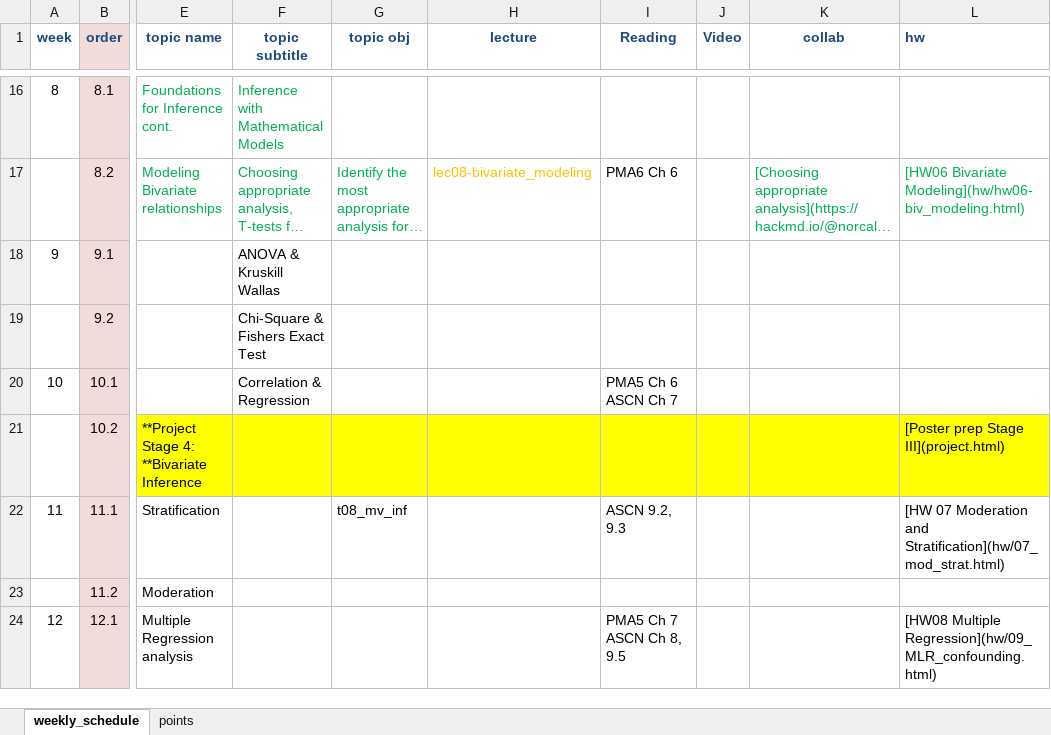
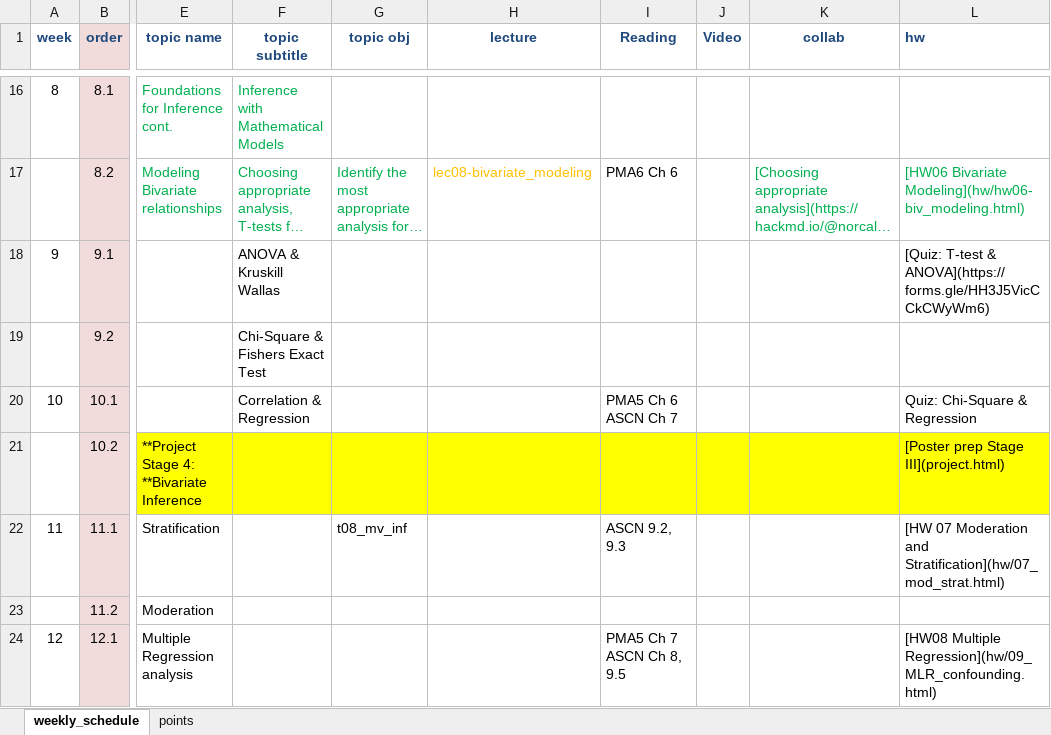
Before and after one commit to norcalbiostat/math615, an Excel workbook: schedule_615.xlsx, sheet weekly_schedule, drawn as a sheet; only a part is shown, gaps mark what is left out; long unchanged cells end in …; values as stored, in another font and other column widths than the file's, no borders; the diff names each change by its address in the sheet, - before the commit and + after, or states it on an @@ line.

Commit message:
add quiz links

```diff
--- a/schedule_615.xlsx (sheet weekly_schedule)
+++ b/schedule_615.xlsx (sheet weekly_schedule)
-L18 (hw): (empty)
+L18 (hw): [Quiz: T-test & ANOVA](https://forms.gle/HH3J5VicCCkCWyWm6)
-L20 (hw): (empty)
+L20 (hw): Quiz: Chi-Square & Regression
```
Also changed, not shown: 12 other files.
